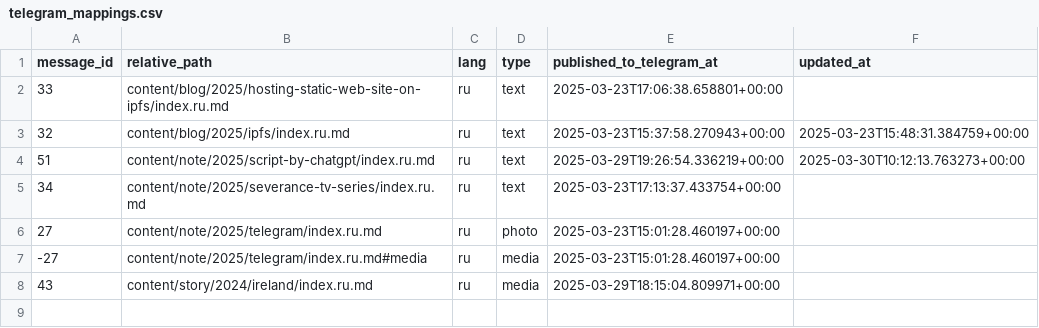
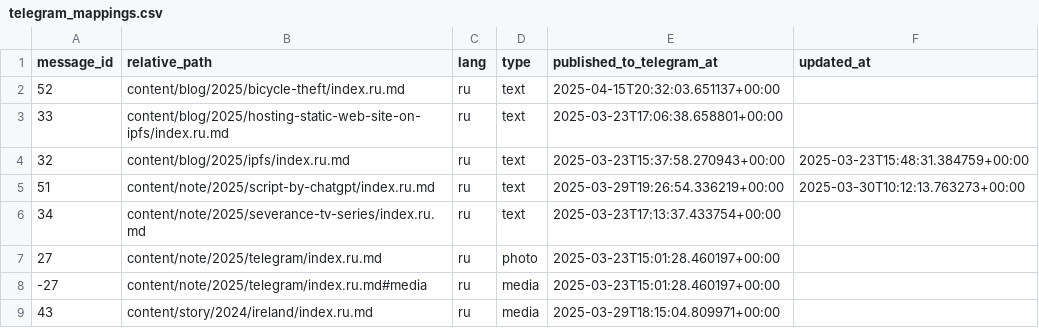
Before and after one commit to romka/romka, a CSV file: telegram-data/telegram_mappings.csv, drawn as a sheet; the diff names each change by its address in the sheet, - before the commit and + after, or states it on an @@ line.

```diff
--- a/telegram-data/telegram_mappings.csv
+++ b/telegram-data/telegram_mappings.csv
+row 2: 52 | content/blog/2025/bicycle-theft/index.ru.md | ru | text | 2025-04-15T20:32:03.651137+00:00
```
